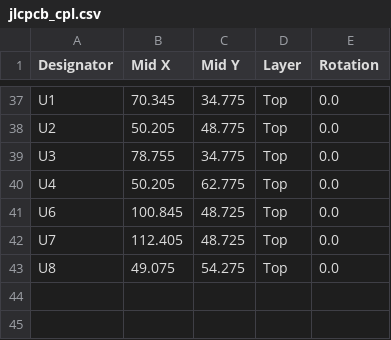
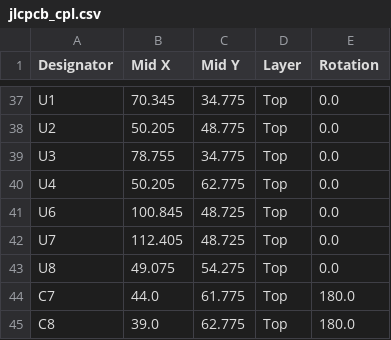
Before and after one commit to designer2k2/digifant2-pruefstand, a CSV file: jlcpcb_cpl.csv, drawn as a sheet; only a part is shown, gaps mark what is left out.

```diff
--- a/jlcpcb_cpl.csv
+++ b/jlcpcb_cpl.csv
@@ -43 +43,3 @@ U7,112.405,48.725,Top,0.0
 U8,49.075,54.275,Top,0.0
+C7,44.0,61.775,Top,180.0
+C8,39.0,62.775,Top,180.0
```
Also changed, not shown: jlcpcb_bom.csv, mouser_cart.csv, 1 other file.
